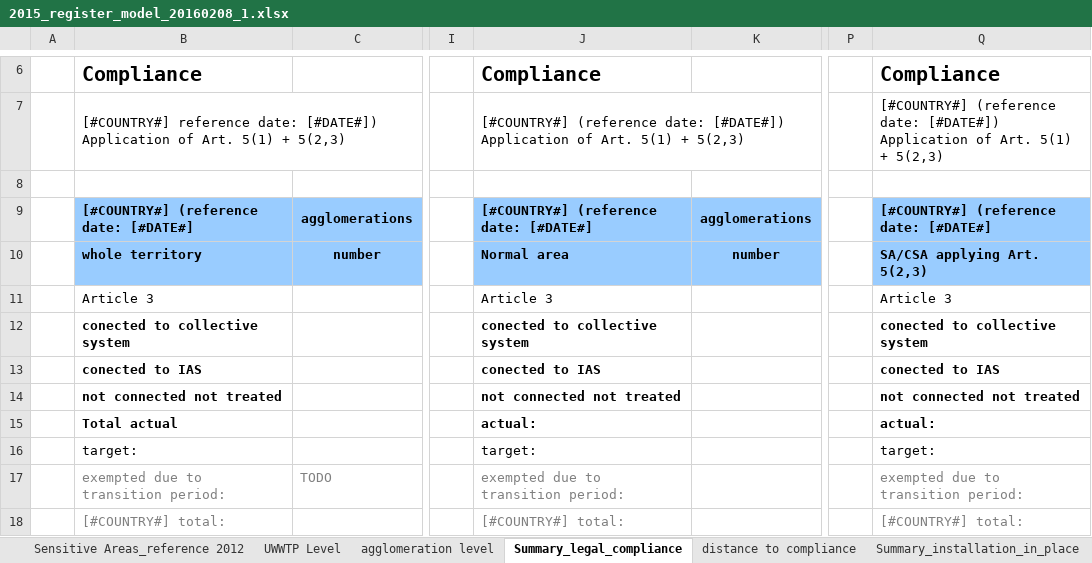
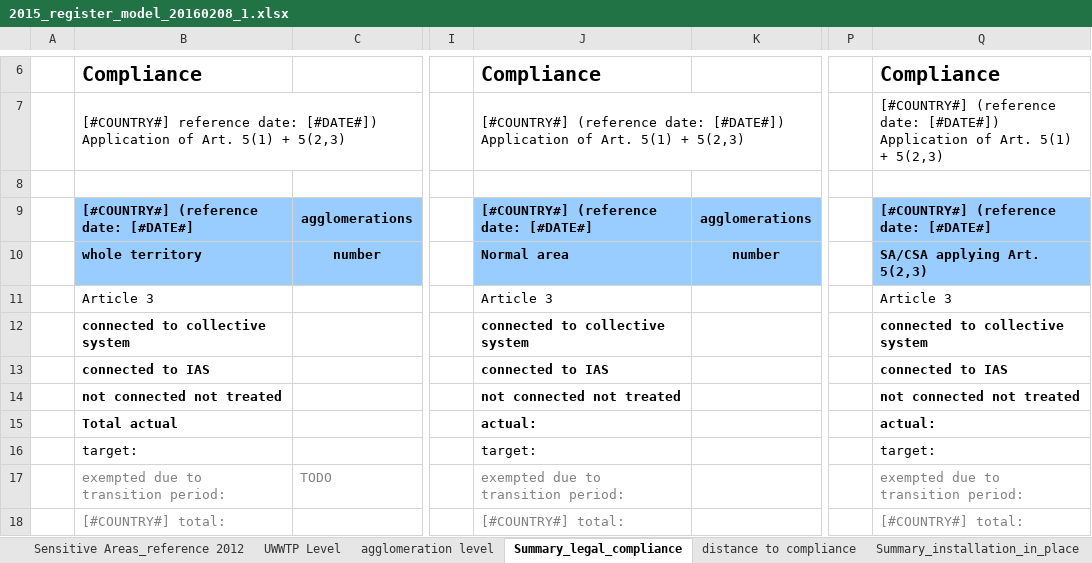
Before and after one commit to OIEau/uwwtd, an Excel workbook: uwwtd website/sites/all/modules/uwwtd/model/2015_register_model_20160208_1.xlsx, sheet Summary_legal_compliance, drawn as a sheet; only a part is shown, gaps mark what is left out; values as stored, in another font and other column widths than the file's, no borders; the diff names each change by its address in the sheet, - before the commit and + after, or states it on an @@ line.

Commit message:
Various fixes to register

```diff
--- a/uwwtd website/sites/all/modules/uwwtd/model/2015_register_model_20160208_1.xlsx (sheet Summary_legal_compliance)
+++ b/uwwtd website/sites/all/modules/uwwtd/model/2015_register_model_20160208_1.xlsx (sheet Summary_legal_compliance)
-B12: conected to collective system
+B12: connected to collective system
-J12: conected to collective system
+J12: connected to collective system
-Q12: conected to collective system
+Q12: connected to collective system
-B13: conected to IAS
+B13: connected to IAS
-J13: conected to IAS
+J13: connected to IAS
-Q13: conected to IAS
+Q13: connected to IAS
```
Also changed, not shown: charts or pictures, 1 other file.
